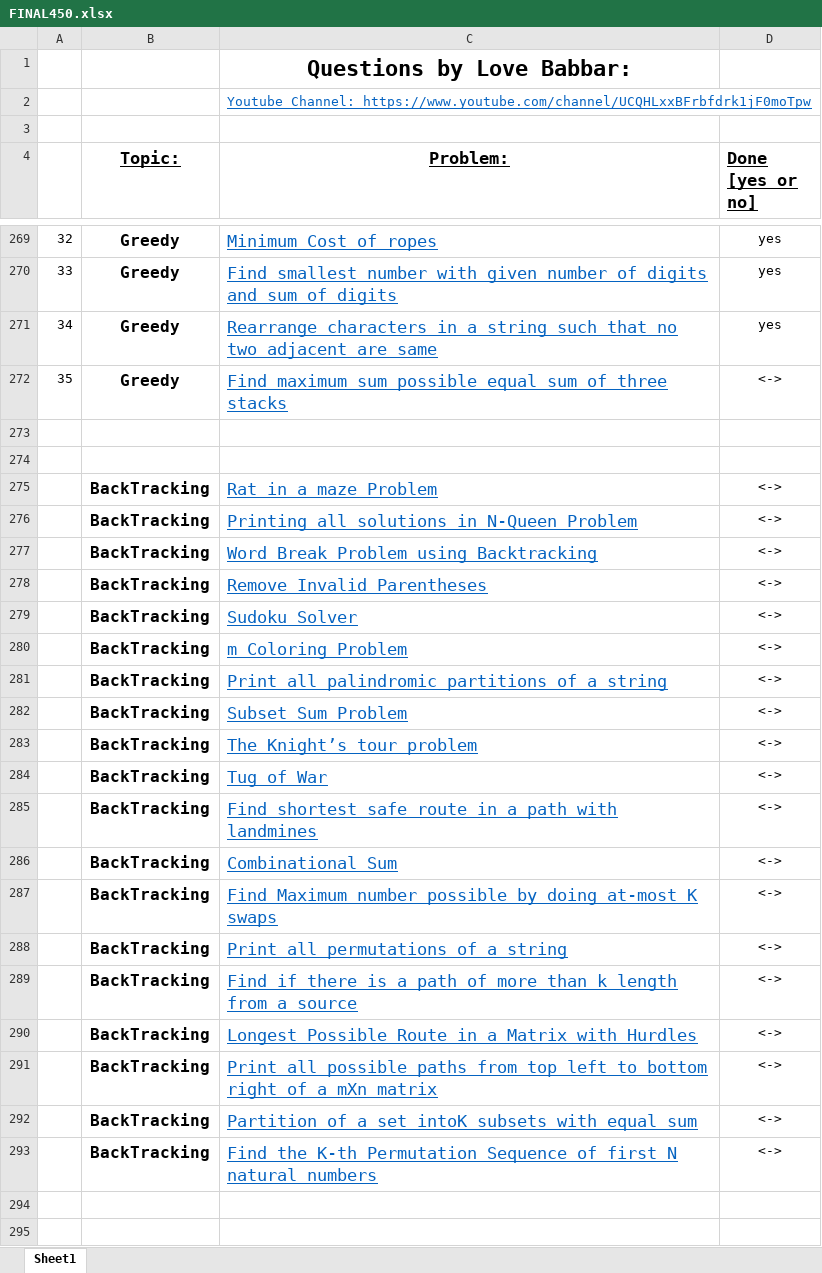
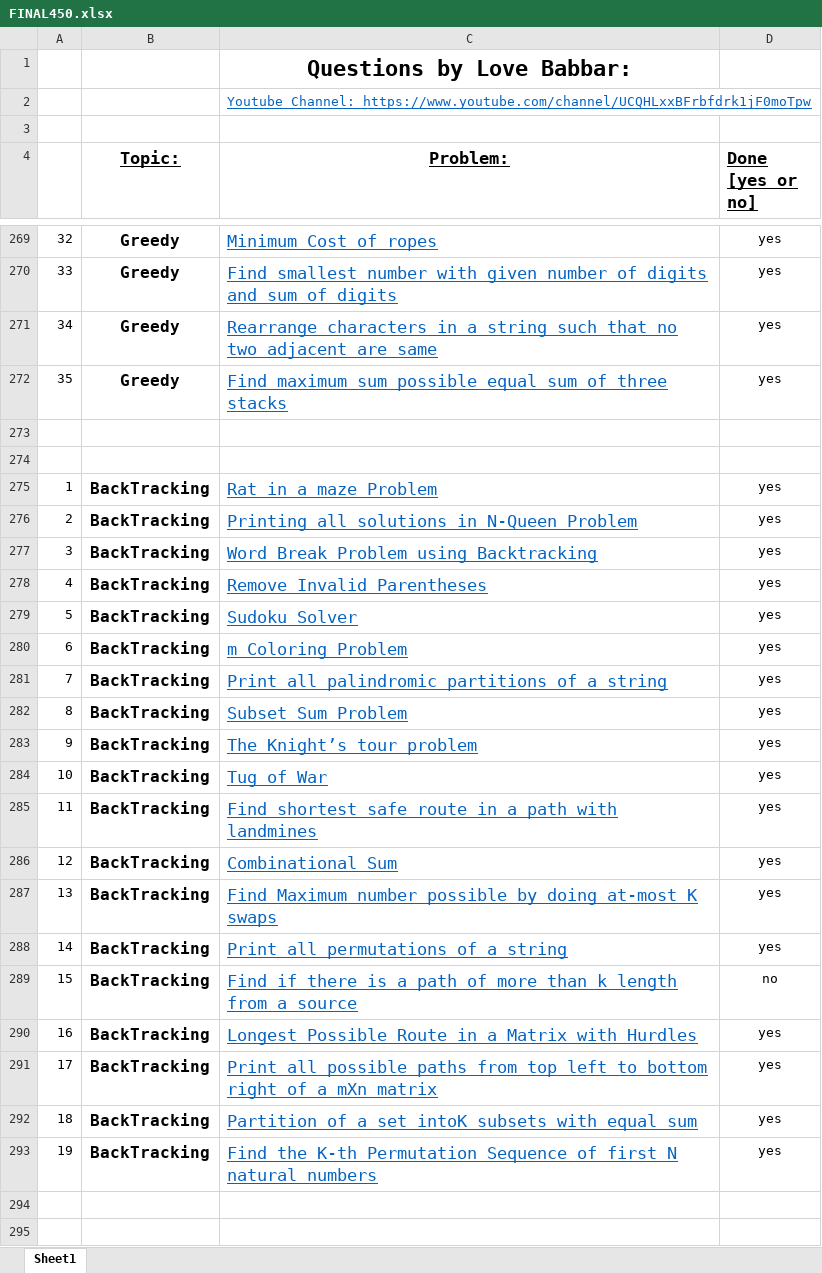
Before and after one commit to subhasis4502/love_babbar_dsa, an Excel workbook: FINAL450.xlsx, sheet Sheet1, drawn as a sheet; only a part is shown, gaps mark what is left out; values as stored, in another font and other column widths than the file's, no borders; the diff covers the shown part only; the diff names each change by its address in the sheet, - before the commit and + after, or states it on an @@ line.

```diff
--- a/FINAL450.xlsx (sheet Sheet1)
+++ b/FINAL450.xlsx (sheet Sheet1)
-D272 (Done [yes or no]): <->
+D272 (Done [yes or no]): yes
-A275: (empty)
+A275: 1
-D275:D288 (Done [yes or no]): <->
+D275:D288 (Done [yes or no]): yes
-A276: (empty)
+A276: 2
-A277: (empty)
+A277: 3
-A278: (empty)
+A278: 4
-A279: (empty)
+A279: 5
-A280: (empty)
+A280: 6
-A281: (empty)
+A281: 7
-A282: (empty)
+A282: 8
-A283: (empty)
+A283: 9
-A284: (empty)
+A284: 10
-A285: (empty)
+A285: 11
-A286: (empty)
+A286: 12
-A287: (empty)
+A287: 13
-A288: (empty)
+A288: 14
-A289: (empty)
+A289: 15
-D289 (Done [yes or no]): <->
+D289 (Done [yes or no]): no
-A290: (empty)
+A290: 16
-D290:D293 (Done [yes or no]): <->
+D290:D293 (Done [yes or no]): yes
-A291: (empty)
+A291: 17
-A292: (empty)
+A292: 18
-A293: (empty)
+A293: 19
```
Also changed, not shown: 38 edited cells elsewhere in this sheet, 37 other files.
